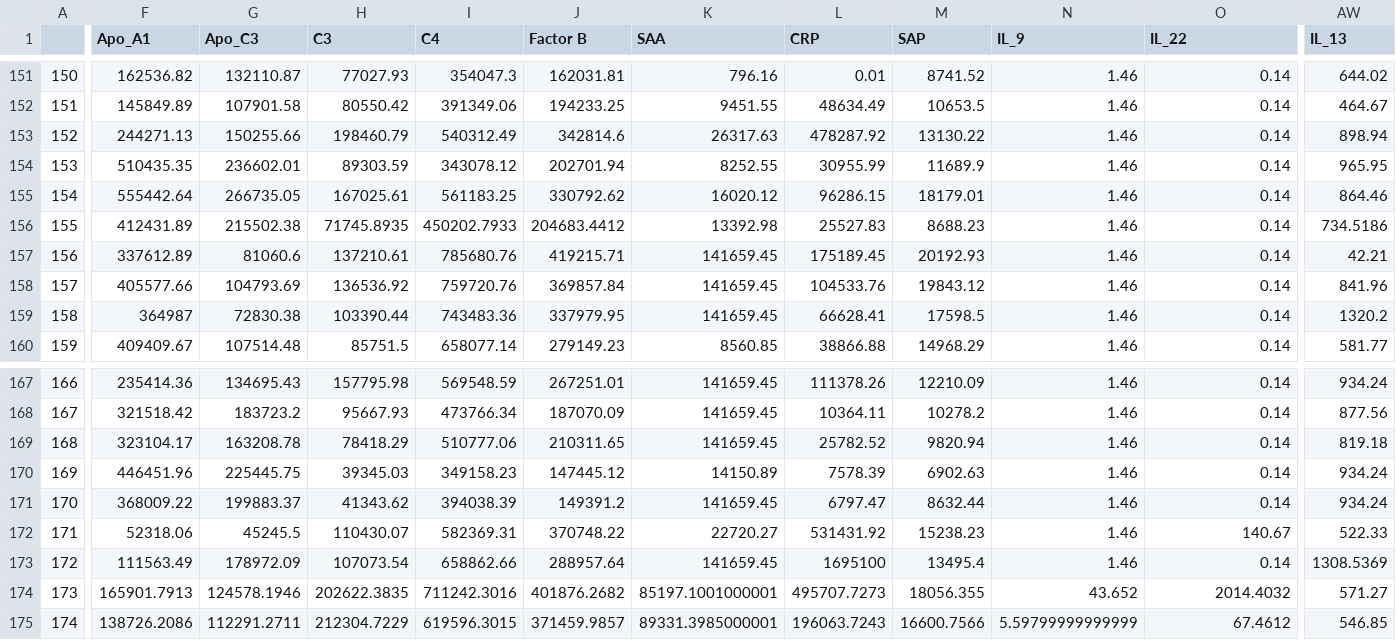
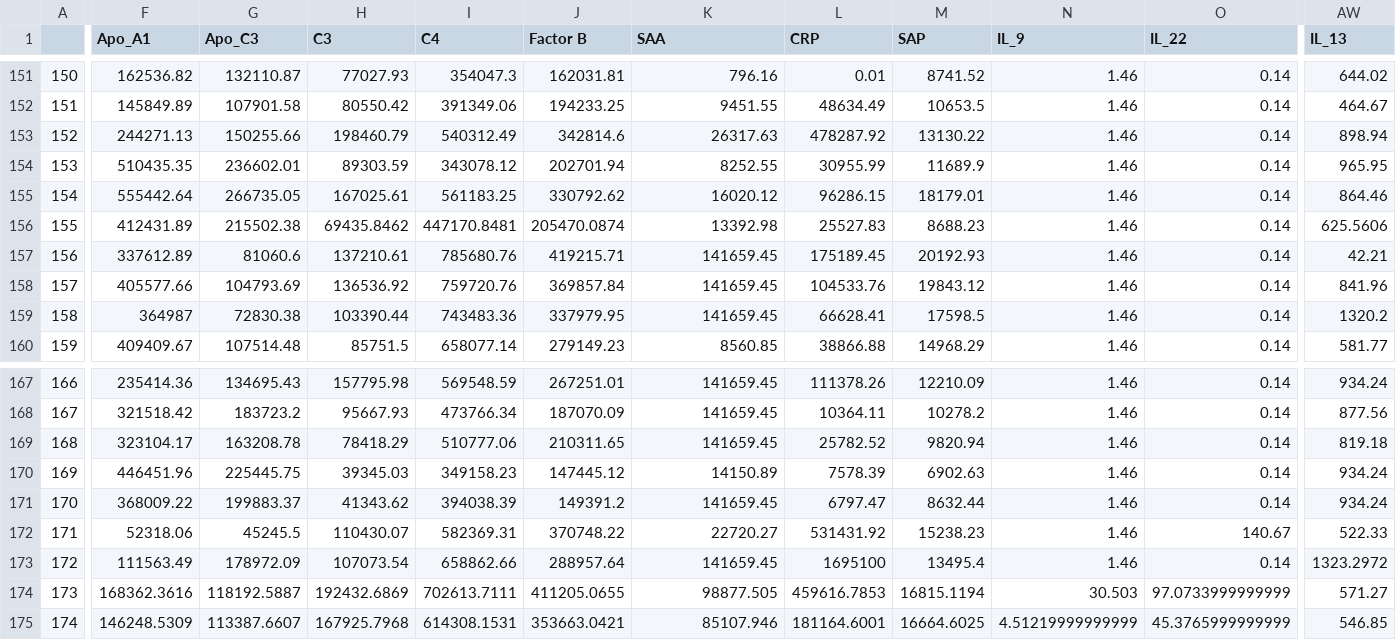
Before and after one commit to donaldsimon27/myproject, a CSV file: Data/datawideImp.csv, drawn as a sheet; only a part is shown, gaps mark what is left out; the diff covers the shown part only; the diff names each change by its address in the sheet, - before the commit and + after, or states it on an @@ line.

```diff
--- a/Data/datawideImp.csv
+++ b/Data/datawideImp.csv
-H156 (C3): 71745.8935
+H156 (C3): 69435.8462
-I156 (C4): 450202.7933
+I156 (C4): 447170.8481
-J156 (Factor B): 204683.4412
+J156 (Factor B): 205470.0874
-AW156 (IL_13): 734.5186
+AW156 (IL_13): 625.5606
-AW173 (IL_13): 1308.5369
+AW173 (IL_13): 1323.2972
-F174 (Apo_A1): 165901.7913
+F174 (Apo_A1): 168362.3616
-G174 (Apo_C3): 124578.1946
+G174 (Apo_C3): 118192.5887
-H174 (C3): 202622.3835
+H174 (C3): 192432.6869
-I174 (C4): 711242.3016
+I174 (C4): 702613.7111
-J174 (Factor B): 401876.2682
+J174 (Factor B): 411205.0655
-K174 (SAA): 85197.1001000001
+K174 (SAA): 98877.505
-L174 (CRP): 495707.7273
+L174 (CRP): 459616.7853
-M174 (SAP): 18056.355
+M174 (SAP): 16815.1194
-N174 (IL_9): 43.652
+N174 (IL_9): 30.503
-O174 (IL_22): 2014.4032
+O174 (IL_22): 97.0733999999999
-F175 (Apo_A1): 138726.2086
+F175 (Apo_A1): 146248.5309
-G175 (Apo_C3): 112291.2711
+G175 (Apo_C3): 113387.6607
-H175 (C3): 212304.7229
+H175 (C3): 167925.7968
-I175 (C4): 619596.3015
+I175 (C4): 614308.1531
-J175 (Factor B): 371459.9857
+J175 (Factor B): 353663.0421
-K175 (SAA): 89331.3985000001
+K175 (SAA): 85107.946
-L175 (CRP): 196063.7243
+L175 (CRP): 181164.6001
-M175 (SAP): 16600.7566
+M175 (SAP): 16664.6025
-N175 (IL_9): 5.59799999999999
+N175 (IL_9): 4.51219999999999
-O175 (IL_22): 67.4612
+O175 (IL_22): 45.3765999999999
```
Also changed, not shown: 159 edited cells elsewhere in this file, 3 other files.
